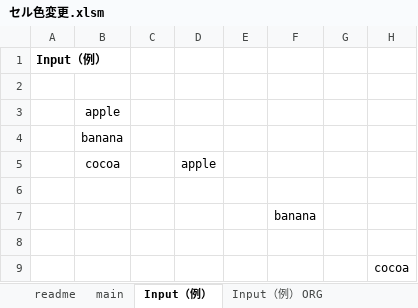
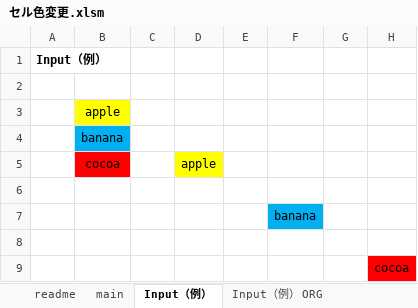
Before and after one commit to mtk57/PublicMemo, an Excel workbook: VBA/セル色変更/セル色変更.xlsm, sheet Input（例）, drawn as a sheet; values as stored, in another font and other column widths than the file's, no borders; the diff names each change by its address in the sheet, - before the commit and + after, or states it on an @@ line.

```diff
--- a/VBA/セル色変更/セル色変更.xlsm (sheet Input（例）)
+++ b/VBA/セル色変更/セル色変更.xlsm (sheet Input（例）)
-B3 fill: none
+B3 fill: #FFFF00
-B4 fill: none
+B4 fill: #00B0F0
-B5 fill: none
+B5 fill: #FF0000
-D5 fill: none
+D5 fill: #FFFF00
-F7 fill: none
+F7 fill: #00B0F0
-H9 fill: none
+H9 fill: #FF0000
```
Also changed, not shown: sheet readme, sheet main, 2 other files.
